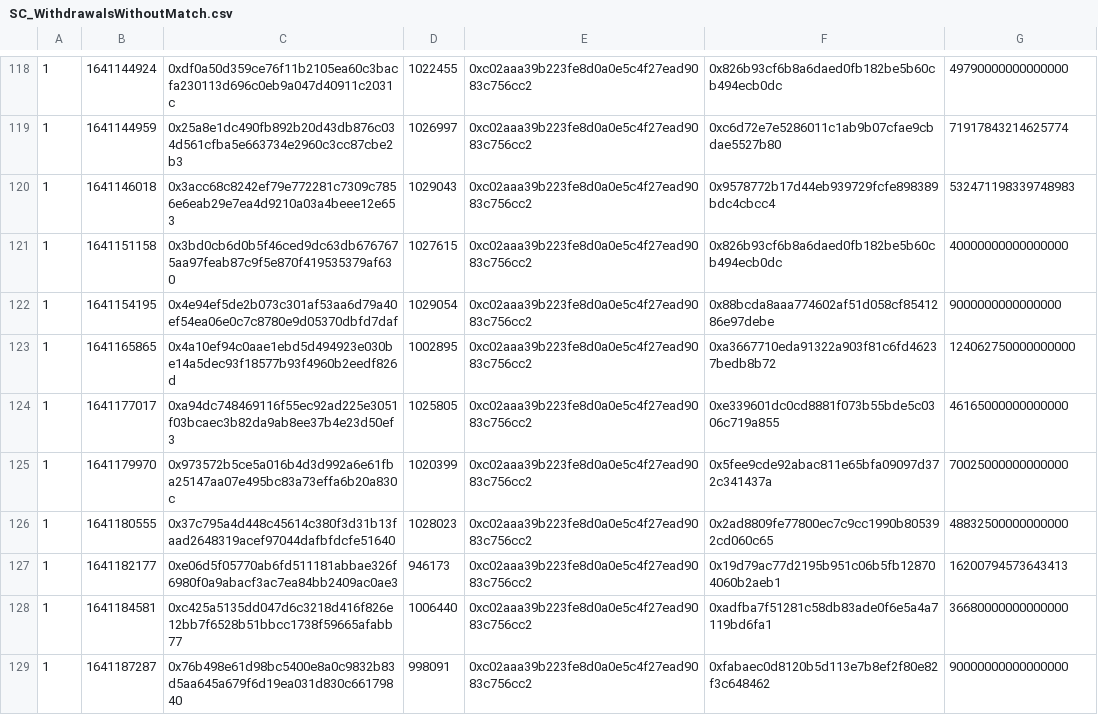
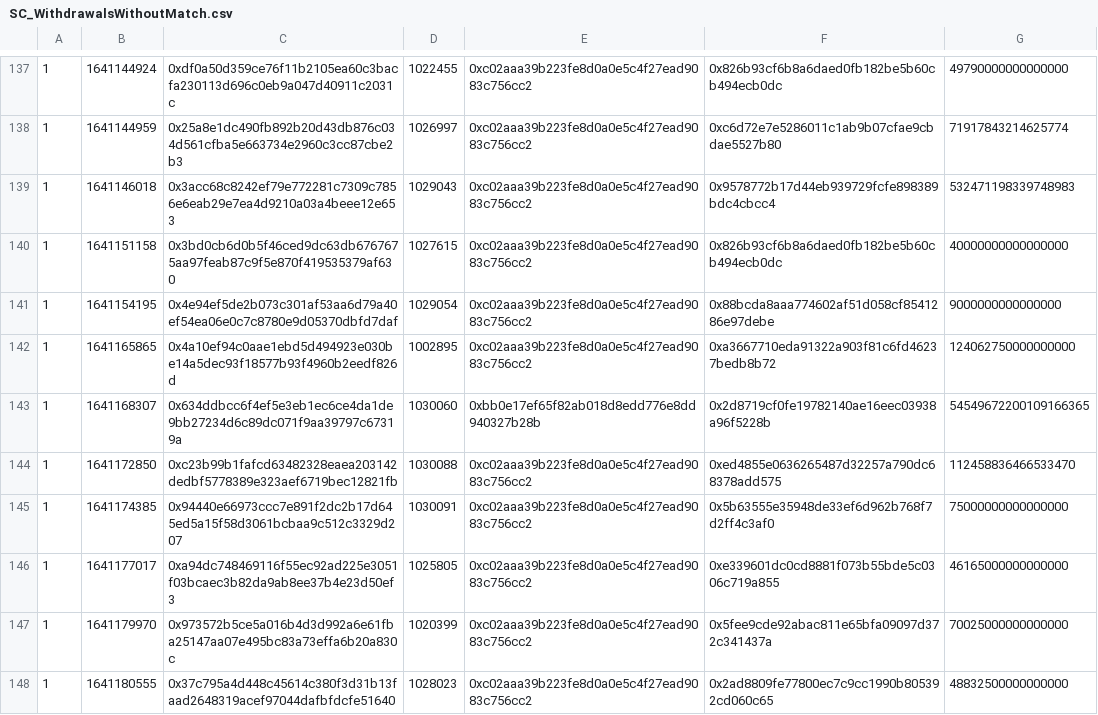
Before and after one commit to AndreAugusto11/XChainWatcher, a CSV file: cross-chain-rules-validator/datalog/ronin-bridge/results/SC_WithdrawalsWithoutMatch.csv, drawn as a sheet; only a part is shown, gaps mark what is left out; the shorter side is filled out with more unchanged rows; the diff covers the shown part only; the diff names each change by its address in the sheet, - before the commit and + after, or states it on an @@ line.

```diff
--- a/cross-chain-rules-validator/datalog/ronin-bridge/results/SC_WithdrawalsWithoutMatch.csv
+++ b/cross-chain-rules-validator/datalog/ronin-bridge/results/SC_WithdrawalsWithoutMatch.csv
+row 143: 1 | 1641168307 | 0x634ddbcc6f4ef5e3eb1ec6ce4da1de9bb27234d6c89dc071f9aa39797c67319a | 1030060 | 0xbb0e17ef65f82ab018d8edd776e8dd940327b28b | 0x2d8719cf0fe19782140ae16eec03938a96f5228b | 54549672200109166365
+row 144: 1 | 1641172850 | 0xc23b99b1fafcd63482328eaea203142dedbf5778389e323aef6719bec12821fb | 1030088 | 0xc02aaa39b223fe8d0a0e5c4f27ead9083c756cc2 | 0xed4855e0636265487d32257a790dc68378add575 | 112458836466533470
+row 145: 1 | 1641174385 | 0x94440e66973ccc7e891f2dc2b17d645ed5a15f58d3061bcbaa9c512c3329d207 | 1030091 | 0xc02aaa39b223fe8d0a0e5c4f27ead9083c756cc2 | 0x5b63555e35948de33ef6d962b768f7d2ff4c3af0 | 75000000000000000
```
Also changed, not shown: 21 added rows elsewhere in this file, 4 other files.
